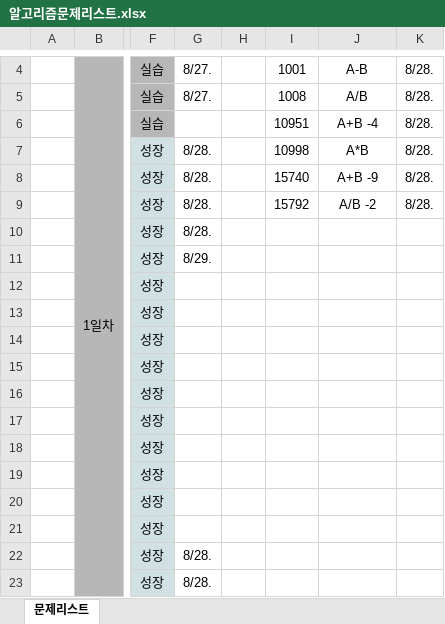
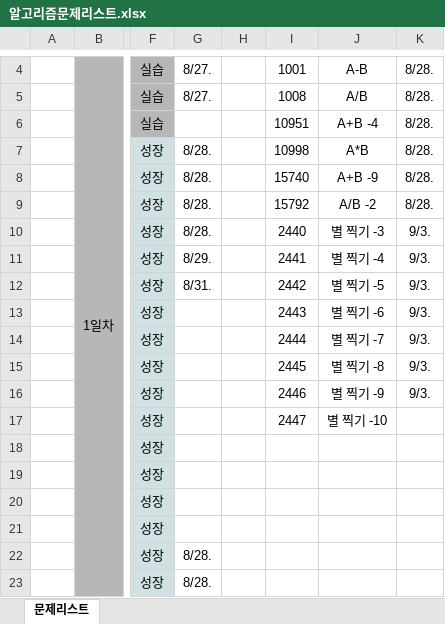
Before and after one commit to leesangyongsong/TIL, an Excel workbook: 기타_알고리즘1일1문제/알고리즘문제리스트.xlsx, sheet 문제리스트, drawn as a sheet; only a part is shown, gaps mark what is left out; values as stored, in another font and other column widths than the file's, no borders; the diff names each change by its address in the sheet, - before the commit and + after, or states it on an @@ line.

Commit message:
0903 알고리즘 문제풀이

```diff
--- a/기타_알고리즘1일1문제/알고리즘문제리스트.xlsx (sheet 문제리스트)
+++ b/기타_알고리즘1일1문제/알고리즘문제리스트.xlsx (sheet 문제리스트)
-I10: (empty)
+I10: 2440
-J10: (empty)
+J10: 별 찍기 -3
-K10:K16: (empty)
+K10:K16: 9/3.
-I11: (empty)
+I11: 2441
-J11: (empty)
+J11: 별 찍기 -4
-G12: (empty)
+G12: 8/31.
-I12: (empty)
+I12: 2442
-J12: (empty)
+J12: 별 찍기 -5
-I13: (empty)
+I13: 2443
-J13: (empty)
+J13: 별 찍기 -6
-I14: (empty)
+I14: 2444
-J14: (empty)
+J14: 별 찍기 -7
-I15: (empty)
+I15: 2445
-J15: (empty)
+J15: 별 찍기 -8
-I16: (empty)
+I16: 2446
-J16: (empty)
+J16: 별 찍기 -9
-I17: (empty)
+I17: 2447
-J17: (empty)
+J17: 별 찍기 -10
```
Also changed, not shown: 7 other files.
